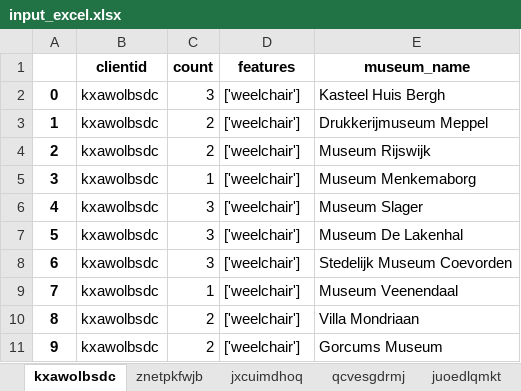
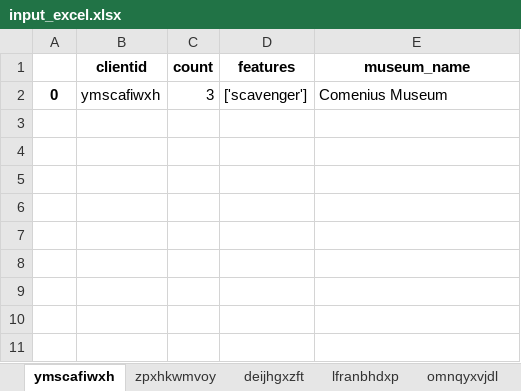
Before and after one commit to lexpoon/DSP, an Excel workbook: input_excel.xlsx, sheet ymscafiwxh, drawn as a sheet; values as stored, in another font and other column widths than the file's, no borders; the diff names each change by its address in the sheet, - before the commit and + after, or states it on an @@ line.

```diff
--- a/input_excel.xlsx (sheet ymscafiwxh)
+++ b/input_excel.xlsx (sheet ymscafiwxh)
-sheet tab: kxawolbsdc
+sheet tab: ymscafiwxh
-sheet tab: znetpkfwjb
+sheet tab: zpxhkwmvoy
-sheet tab: jxcuimdhoq
+sheet tab: deijhgxzft
-sheet tab: qcvesgdrmj
+sheet tab: lfranbhdxp
-sheet tab: juoedlqmkt
+sheet tab: omnqyxvjdl
-B2 (clientid): kxawolbsdc
+B2 (clientid): ymscafiwxh
-D2 (features): ['weelchair']
+D2 (features): ['scavenger']
-E2 (museum_name): Kasteel Huis Bergh
+E2 (museum_name): Comenius Museum
-row 3: 1 | kxawolbsdc | 2 | ['weelchair'] | Drukkerijmuseum Meppel
-row 4: 2 | kxawolbsdc | 2 | ['weelchair'] | Museum Rijswijk
-row 5: 3 | kxawolbsdc | 1 | ['weelchair'] | Museum Menkemaborg
-row 6: 4 | kxawolbsdc | 3 | ['weelchair'] | Museum Slager
-row 7: 5 | kxawolbsdc | 3 | ['weelchair'] | Museum De Lakenhal
-row 8: 6 | kxawolbsdc | 3 | ['weelchair'] | Stedelijk Museum Coevorden
-row 9: 7 | kxawolbsdc | 1 | ['weelchair'] | Museum Veenendaal
-row 10: 8 | kxawolbsdc | 2 | ['weelchair'] | Villa Mondriaan
-row 11: 9 | kxawolbsdc | 2 | ['weelchair'] | Gorcums Museum
```
Also changed, not shown: sheet lfranbhdxp, sheet txwkbqevam, sheet zpxhkwmvoy, sheet omnqyxvjdl, sheet deijhgxzft, sheet dgcfiehjvl, 2 more sheets, other sheet tabs, validation_excel.xlsx, 9 other files.
